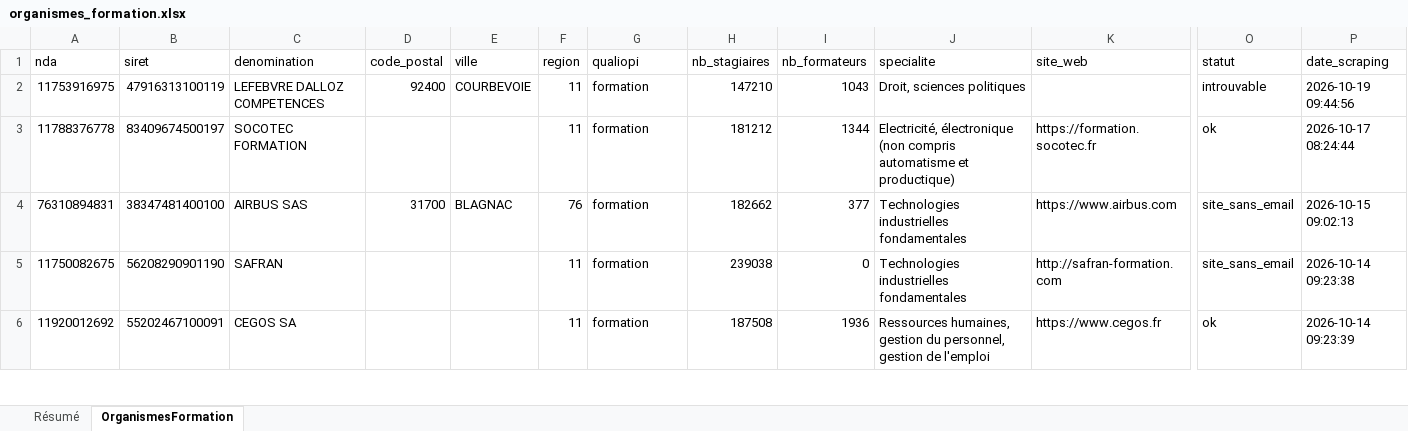
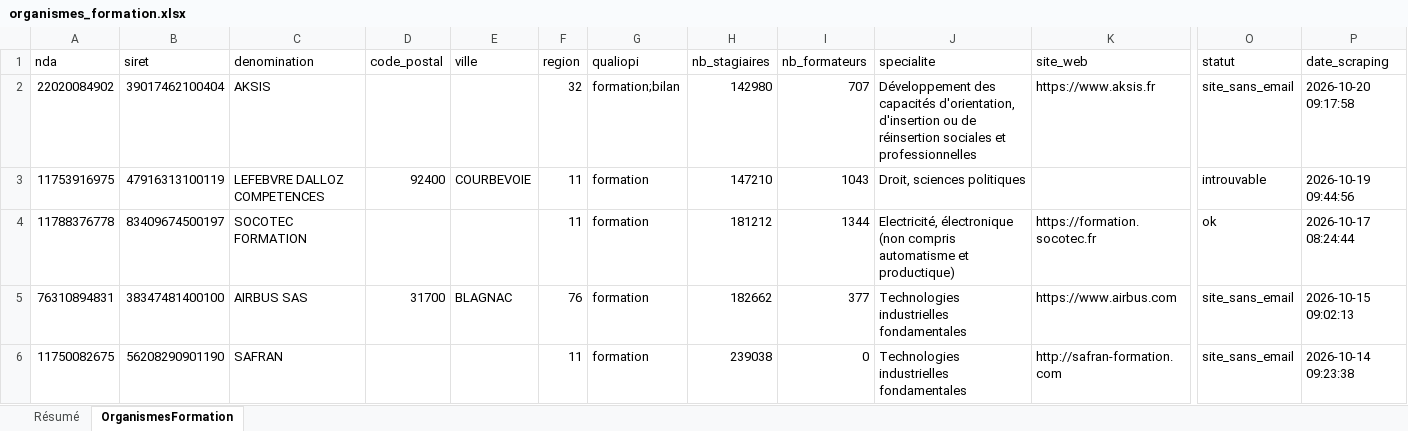
Before and after one commit to romtaug2/SupportAI-Emailing, an Excel workbook: exports/organismes_formation/organismes_formation.xlsx, sheet OrganismesFormation, drawn as a sheet; only a part is shown, gaps mark what is left out; the shorter side is filled out with more unchanged rows; values as stored, in another font and other column widths than the file's, no cell formats; table styles not drawn; rows hold the shown columns only; the diff names each change by its address in the sheet, - before the commit and + after, or states it on an @@ line.

Commit message:
🎓 Slice organismes de formation 2026-10-20

```diff
--- a/exports/organismes_formation/organismes_formation.xlsx (sheet OrganismesFormation)
+++ b/exports/organismes_formation/organismes_formation.xlsx (sheet OrganismesFormation)
+row 2: 22020084902 | 39017462100404 | AKSIS |  |  | 32 | formation;bilan | 142980 | 707 | Développement des capacités d'orientation, d'insertion ou de réinsertion sociales et professionnelles | https://www.aksis.fr | site_sans_email | 2026-10-20 09:17:58
```
Also changed, not shown: sheet Résumé, cell formats, 3 other files.
